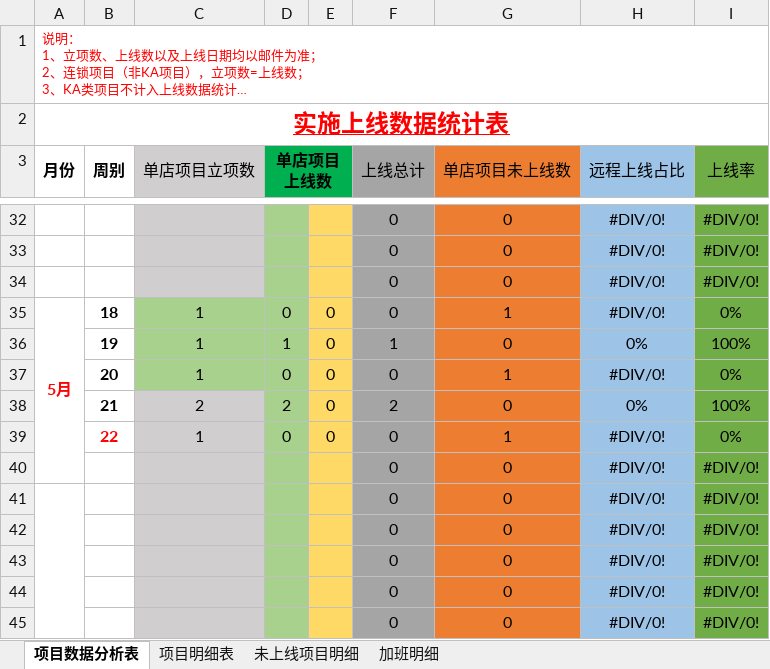
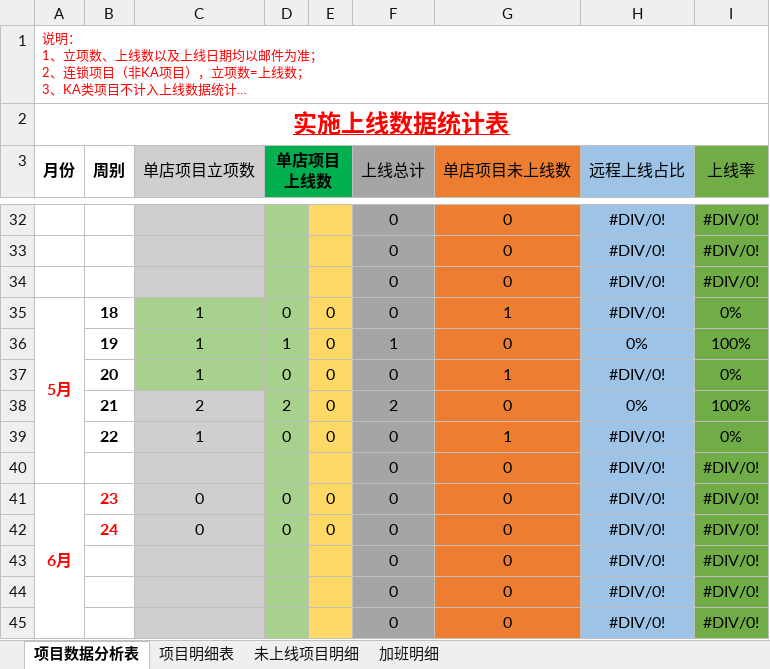
Before and after one commit to zhanglei601396810/NanJing, an Excel workbook: 周数据/《实施上线数据统计表》-陈乾维.xlsx, sheet 项目数据分析表, drawn as a sheet; only a part is shown, gaps mark what is left out; long unchanged cells end in …; values as stored, in another font and other column widths than the file's, no borders; removed rows and columns are numbered as before the commit, all else as after; the diff names each change by its address in the sheet, - before the commit and + after, or states it on an @@ line.

```diff
--- a/周数据/《实施上线数据统计表》-陈乾维.xlsx (sheet 项目数据分析表)
+++ b/周数据/《实施上线数据统计表》-陈乾维.xlsx (sheet 项目数据分析表)
-B39 text colour: #FF0000
+B39 text colour: black
-row 41:  |  |  |  |  | 0 | 0 | #DIV/0! | #DIV/0!
-row 42:  |  |  |  |  | 0 | 0 | #DIV/0! | #DIV/0!
+row 41: 6月 | 23 | 0 | 0 | 0 | 0 | 0 | #DIV/0! | #DIV/0!
+row 42:  | 24 | 0 | 0 | 0 | 0 | 0 | #DIV/0! | #DIV/0!
```
Also changed, not shown: 周数据/《实施上线数据统计表》-顾鹏.xlsx.
